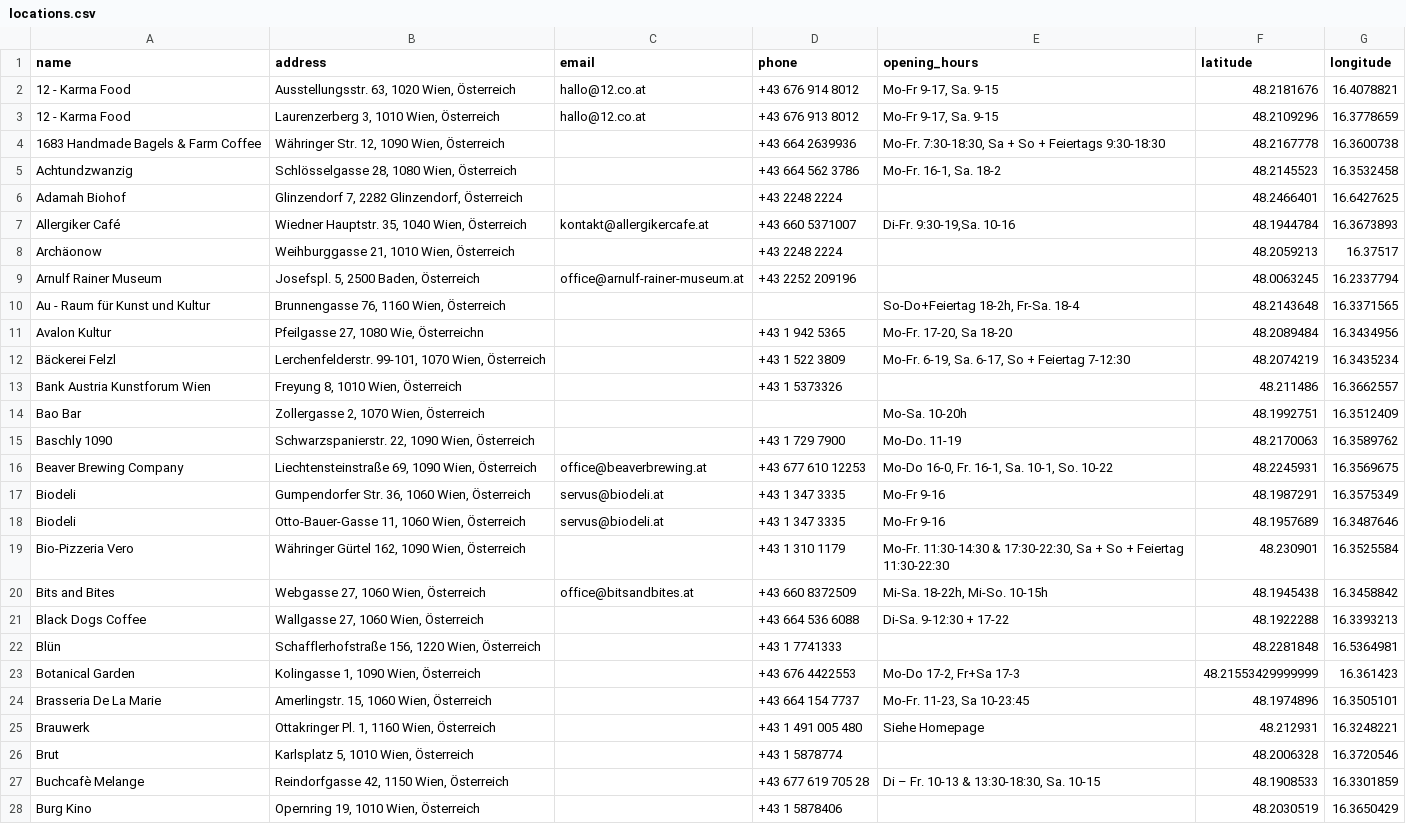
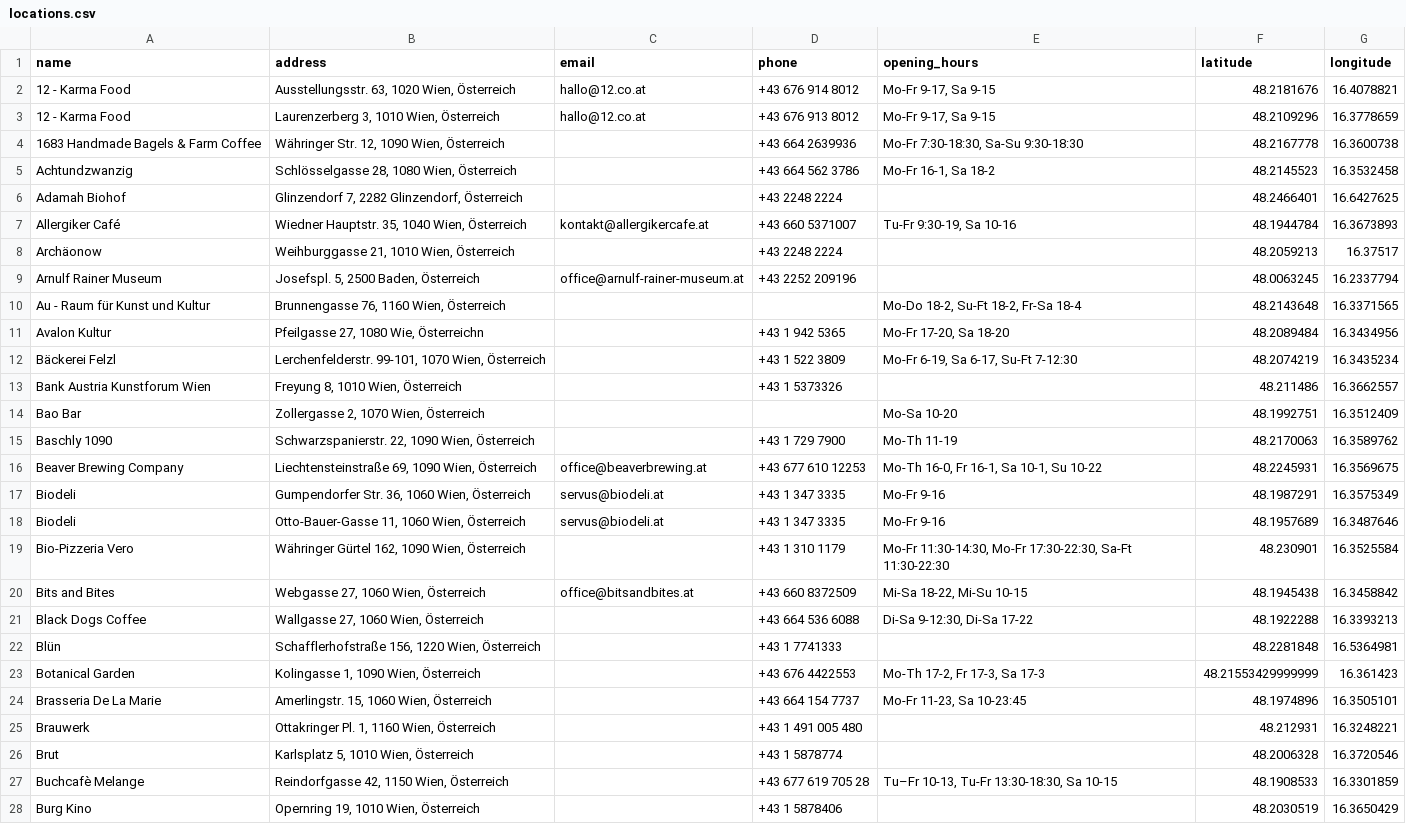
Before and after one commit to Team-LANS/luups-map, a CSV file: data/locations.csv, drawn as a sheet; only a part is shown; the diff covers the shown part only; the diff names each change by its address in the sheet, - before the commit and + after, or states it on an @@ line.

Commit message:
Clean up csv

```diff
--- a/data/locations.csv
+++ b/data/locations.csv
-E2:E3 (opening_hours): Mo-Fr 9-17, Sa. 9-15
+E2:E3 (opening_hours): Mo-Fr 9-17, Sa 9-15
-E4 (opening_hours): Mo-Fr. 7:30-18:30, Sa + So + Feiertags 9:30-18:30
+E4 (opening_hours): Mo-Fr 7:30-18:30, Sa-Su 9:30-18:30
-E5 (opening_hours): Mo-Fr. 16-1, Sa. 18-2
+E5 (opening_hours): Mo-Fr 16-1, Sa 18-2
-E7 (opening_hours): Di-Fr. 9:30-19,Sa. 10-16
+E7 (opening_hours): Tu-Fr 9:30-19, Sa 10-16
-E10 (opening_hours): So-Do+Feiertag 18-2h, Fr-Sa. 18-4
+E10 (opening_hours): Mo-Do 18-2, Su-Ft 18-2, Fr-Sa 18-4
-E11 (opening_hours): Mo-Fr. 17-20, Sa 18-20
+E11 (opening_hours): Mo-Fr 17-20, Sa 18-20
-E12 (opening_hours): Mo-Fr. 6-19, Sa. 6-17, So + Feiertag 7-12:30
+E12 (opening_hours): Mo-Fr 6-19, Sa 6-17, Su-Ft 7-12:30
-E14 (opening_hours): Mo-Sa. 10-20h
+E14 (opening_hours): Mo-Sa 10-20
-E15 (opening_hours): Mo-Do. 11-19
+E15 (opening_hours): Mo-Th 11-19
-E16 (opening_hours): Mo-Do 16-0, Fr. 16-1, Sa. 10-1, So. 10-22
+E16 (opening_hours): Mo-Th 16-0, Fr 16-1, Sa 10-1, Su 10-22
-E19 (opening_hours): Mo-Fr. 11:30-14:30 & 17:30-22:30, Sa + So + Feiertag 11:30-22:30
+E19 (opening_hours): Mo-Fr 11:30-14:30, Mo-Fr 17:30-22:30, Sa-Ft 11:30-22:30
-E20 (opening_hours): Mi-Sa. 18-22h, Mi-So. 10-15h
+E20 (opening_hours): Mi-Sa 18-22, Mi-Su 10-15
-E21 (opening_hours): Di-Sa. 9-12:30 + 17-22
+E21 (opening_hours): Di-Sa 9-12:30, Di-Sa 17-22
-E23 (opening_hours): Mo-Do 17-2, Fr+Sa 17-3
+E23 (opening_hours): Mo-Th 17-2, Fr 17-3, Sa 17-3
-E24 (opening_hours): Mo-Fr. 11-23, Sa 10-23:45
+E24 (opening_hours): Mo-Fr 11-23, Sa 10-23:45
-E25 (opening_hours): Siehe Homepage
+E25 (opening_hours): (empty)
-E27 (opening_hours): Di – Fr. 10-13 & 13:30-18:30, Sa. 10-15
+E27 (opening_hours): Tu–Fr 10-13, Tu-Fr 13:30-18:30, Sa 10-15
```
Also changed, not shown: 45 edited cells elsewhere in this file.
